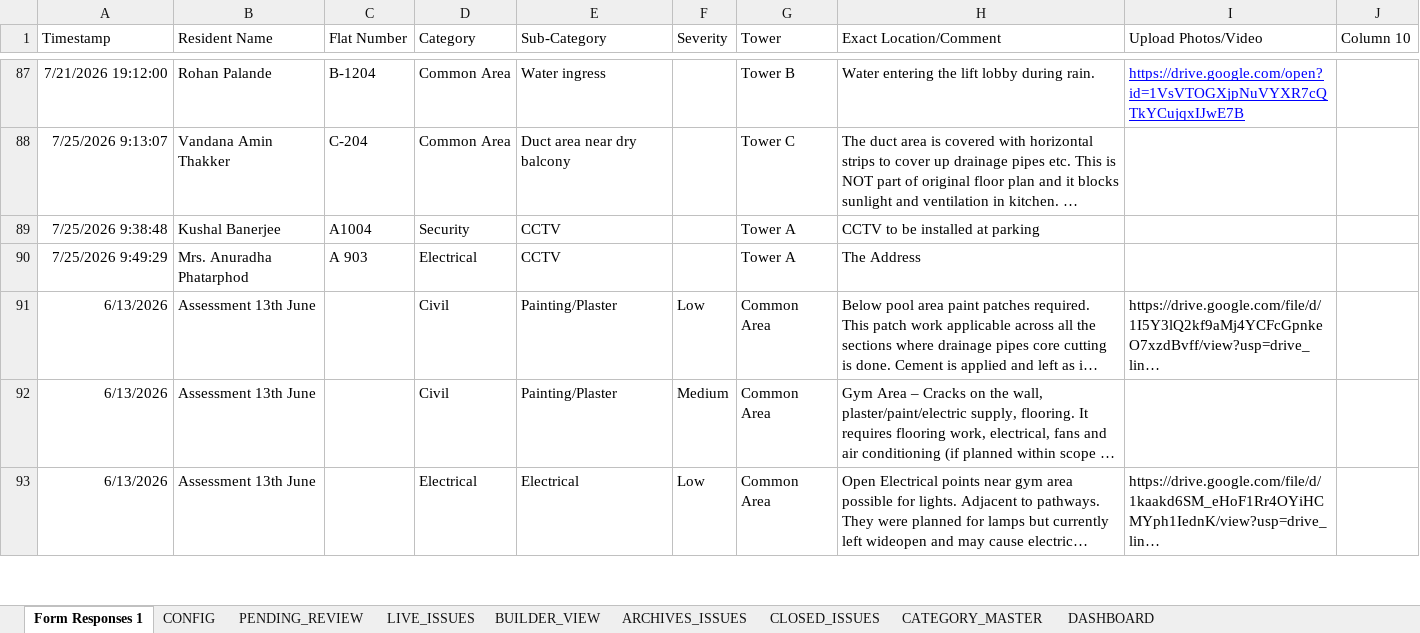
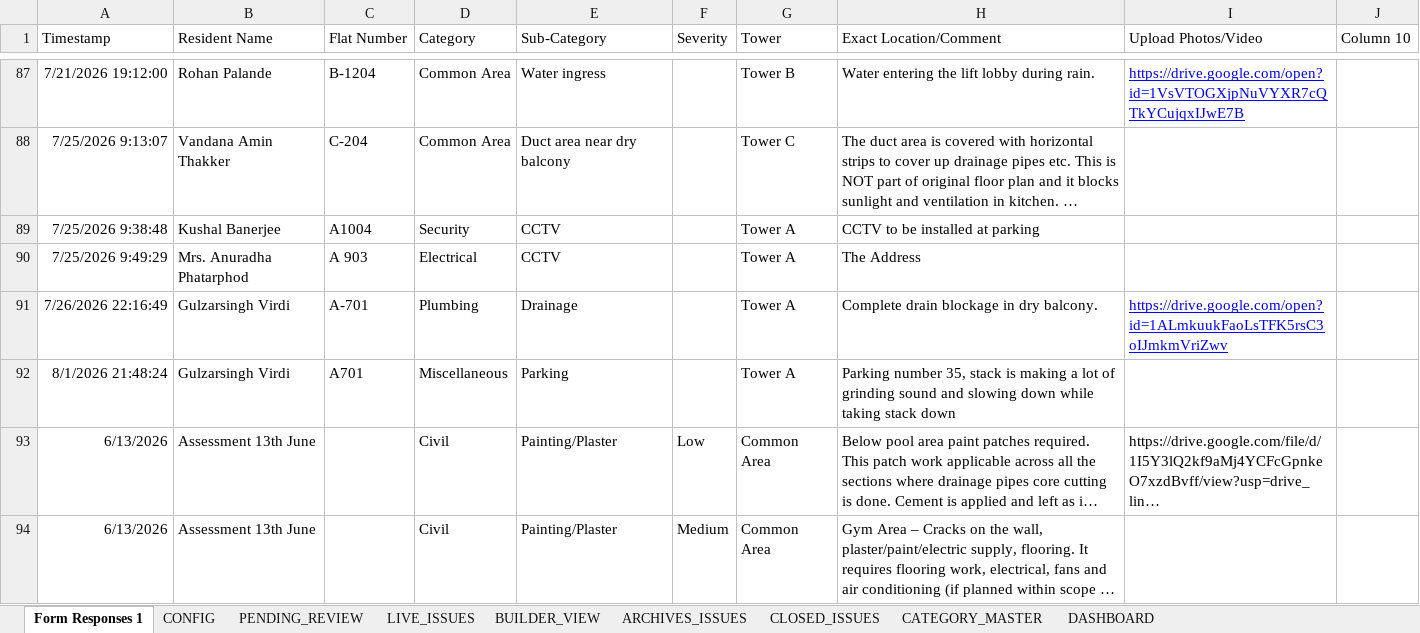
Before and after one commit to tadeskops/ta-issue-manager, an Excel workbook: backups/ta-issue-manager.xlsx, sheet Form Responses 1, drawn as a sheet; only a part is shown, gaps mark what is left out; the shorter side is filled out with more unchanged rows; long unchanged cells end in …; values as stored, in another font and other column widths than the file's, no borders; charts and pictures and table styles not drawn; the diff names each change by its address in the sheet, - before the commit and + after, or states it on an @@ line.

```diff
--- a/backups/ta-issue-manager.xlsx (sheet Form Responses 1)
+++ b/backups/ta-issue-manager.xlsx (sheet Form Responses 1)
+row 91: 7/26/2026 22:16:49 | Gulzarsingh Virdi | A-701 | Plumbing | Drainage |  | Tower A | Complete drain blockage in dry balcony. | https://drive.google.com/open?id=1ALmkuukFaoLsTFK5rsC3oIJmkmVriZwv
+row 92: 8/1/2026 21:48:24 | Gulzarsingh Virdi | A701 | Miscellaneous | Parking |  | Tower A | Parking number 35, stack is making a lot of grinding sound and slowing down while taking stack down
```
Also changed, not shown: sheet PENDING_REVIEW.
